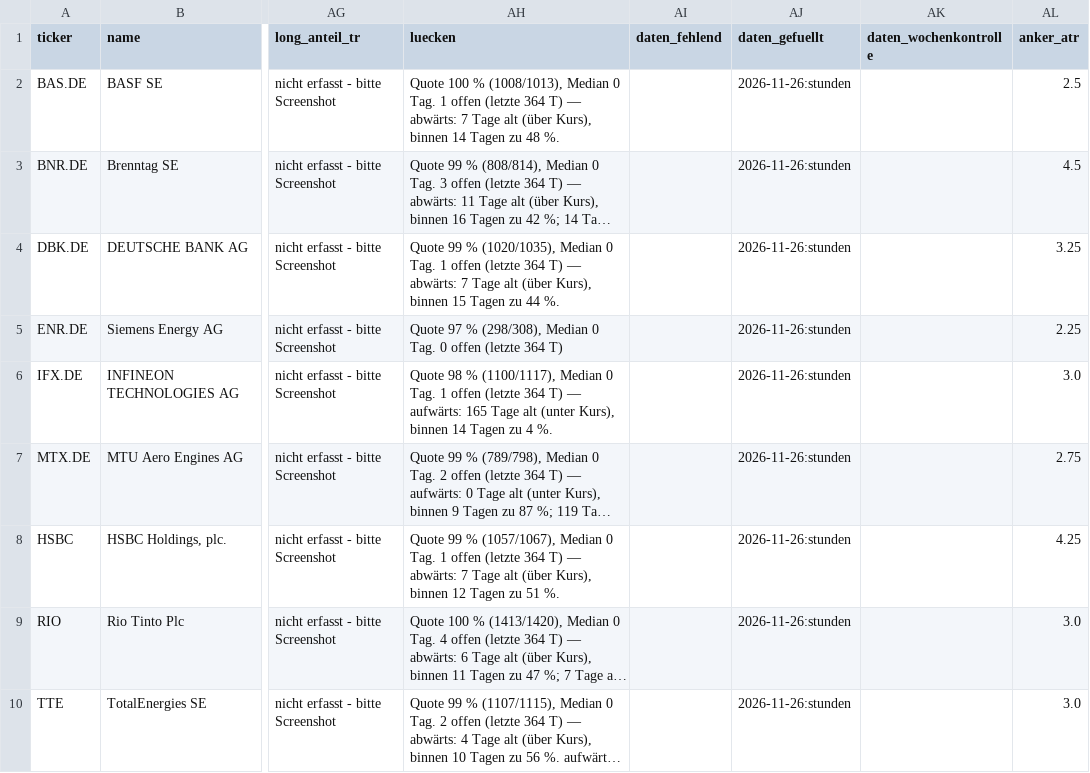
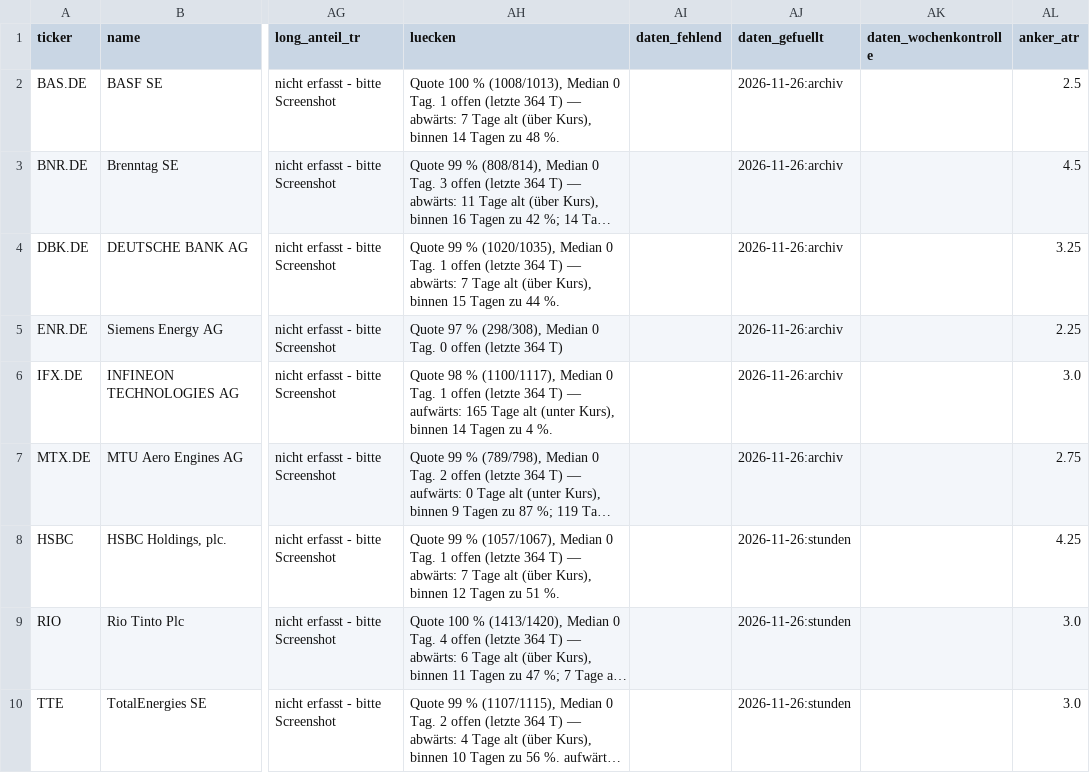
Before and after one commit to hahnpeterph-pixel/boersen-screening, a CSV file: docs/heute.csv, drawn as a sheet; only a part is shown, gaps mark what is left out; long unchanged cells end in …; the diff names each change by its address in the sheet, - before the commit and + after, or states it on an @@ line.

```diff
--- a/docs/heute.csv
+++ b/docs/heute.csv
-AJ2:AJ7 (daten_gefuellt): 2026-11-26:stunden
+AJ2:AJ7 (daten_gefuellt): 2026-11-26:archiv
```
Also changed, not shown: docs/analysten.csv, docs/datenluecken.csv, 12 other files.
